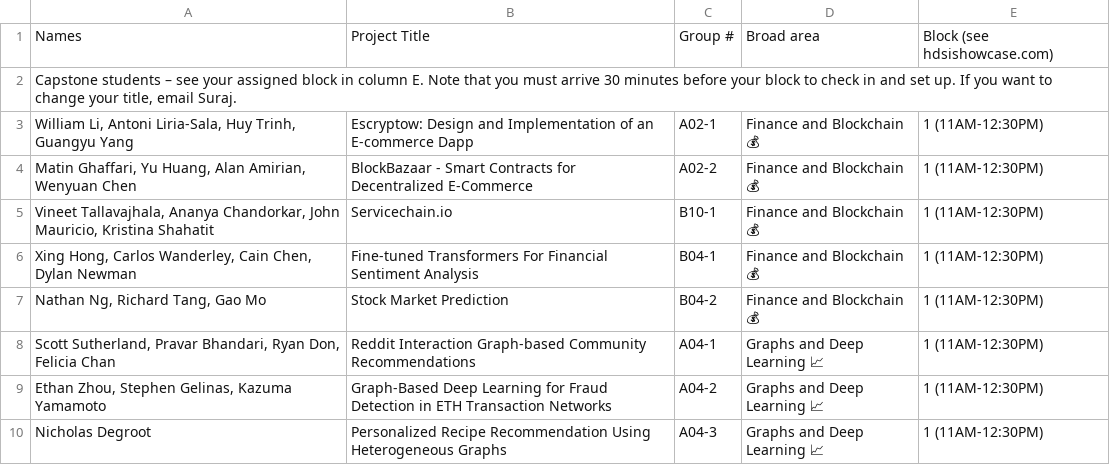
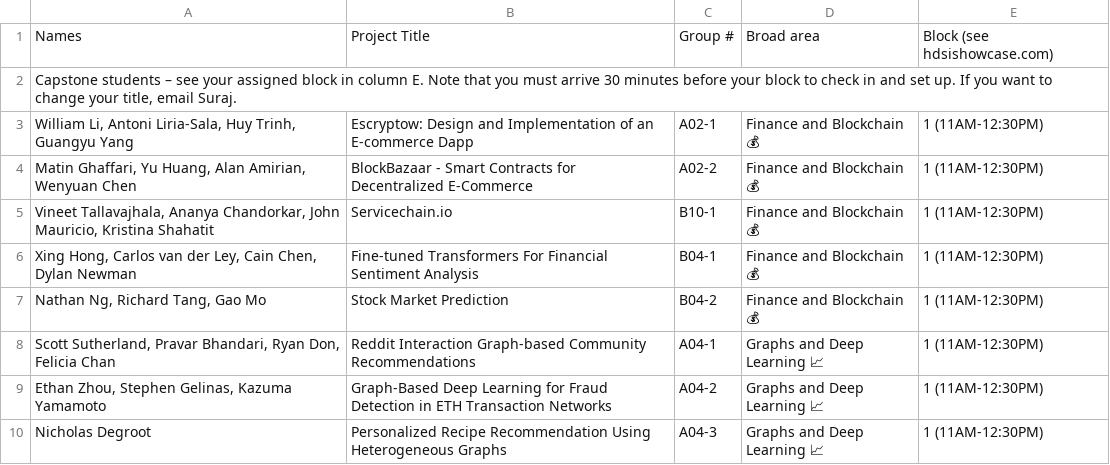
Before and after one commit to DSC-Capstone/showcase-23, a CSV file: scripts/Public-Facing Block Assignments – DSC 180AB, 2022-23 - Sheet1.csv, drawn as a sheet; only a part is shown.

```diff
--- a/scripts/Public-Facing Block Assignments – DSC 180AB, 2022-23 - Sheet1.csv
+++ b/scripts/Public-Facing Block Assignments – DSC 180AB, 2022-23 - Sheet1.csv
@@ -5,3 +5,3 @@ Names,Project Title,Group #,Broad area,Block (see hdsishowcase.com)
 "Vineet Tallavajhala, Ananya Chandorkar, John Mauricio, Kristina Shahatit",Servicechain.io,B10-1,Finance and Blockchain 💰,1 (11AM-12:30PM)
-"Xing Hong, Carlos Wanderley, Cain Chen, Dylan Newman",Fine-tuned Transformers For Financial Sentiment Analysis,B04-1,Finance and Blockchain 💰,1 (11AM-12:30PM)
+"Xing Hong, Carlos van der Ley, Cain Chen, Dylan Newman",Fine-tuned Transformers For Financial Sentiment Analysis,B04-1,Finance and Blockchain 💰,1 (11AM-12:30PM)
 "Nathan Ng, Richard Tang, Gao Mo",Stock Market Prediction ,B04-2,Finance and Blockchain 💰,1 (11AM-12:30PM)
```
Also changed, not shown: 1 other file.
